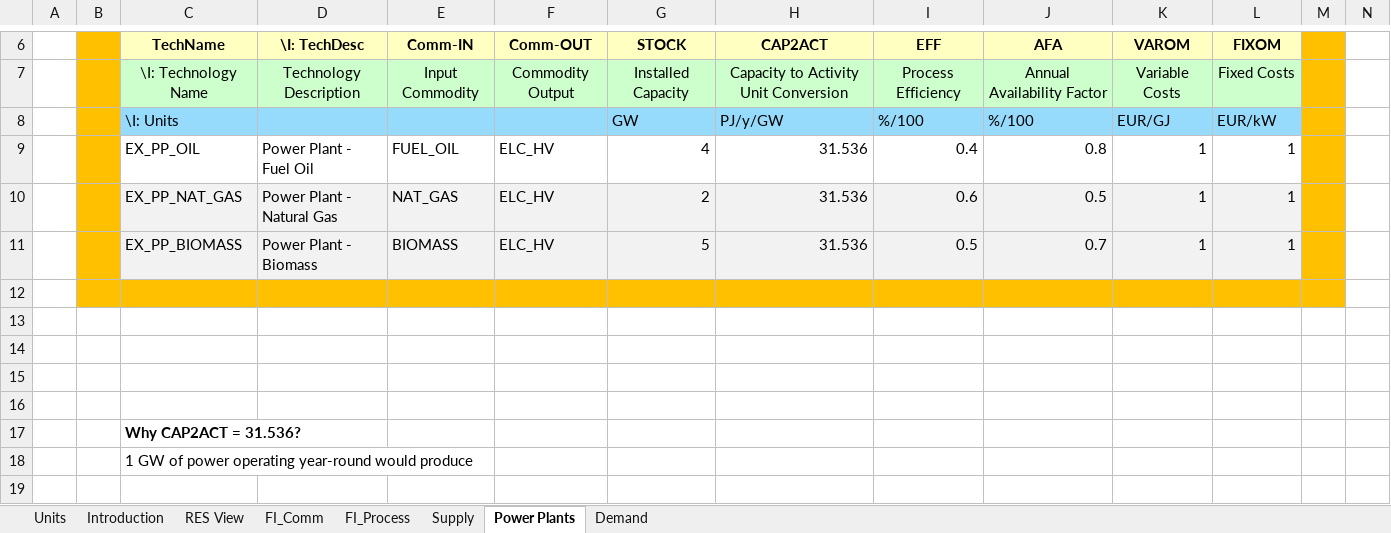
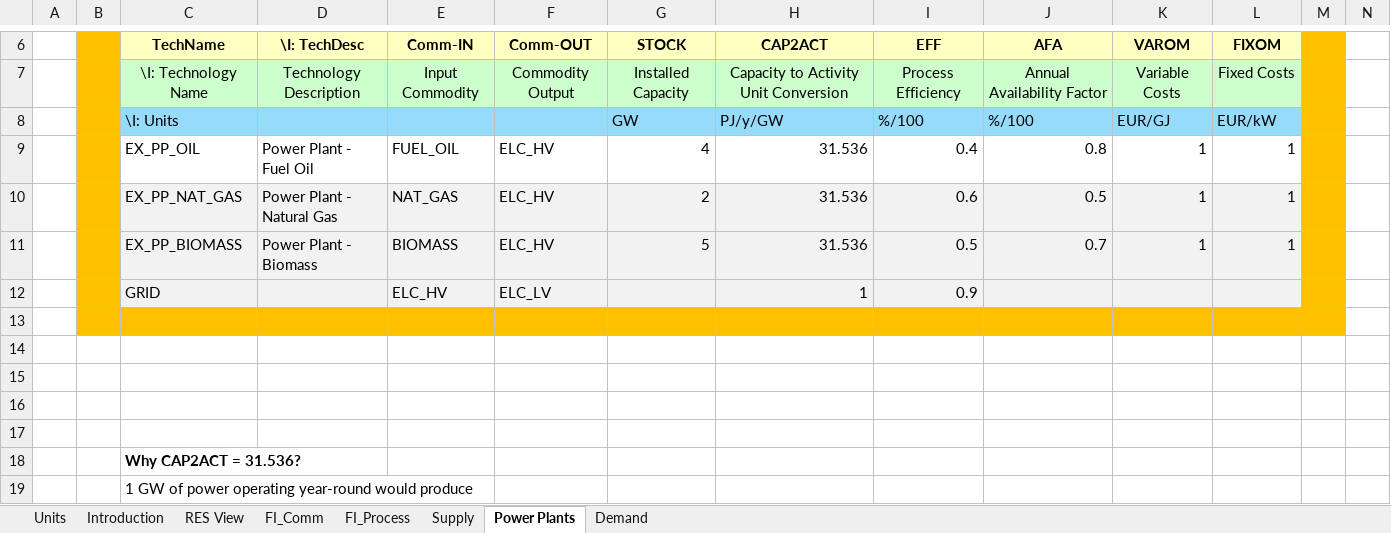
Before and after one commit to jpago/cinnamonroll, an Excel workbook: VT_ELAND_ALL_V01.xlsx, sheet Power Plants, drawn as a sheet; only a part is shown, gaps mark what is left out; the shorter side is filled out with more unchanged rows; values as stored, in another font and other column widths than the file's, no borders; charts and pictures not drawn; rows hold the shown columns only; the diff names each change by its address in the sheet, - before the commit and + after, or states it on an @@ line.

```diff
--- a/VT_ELAND_ALL_V01.xlsx (sheet Power Plants)
+++ b/VT_ELAND_ALL_V01.xlsx (sheet Power Plants)
+row 12:  |  | GRID |  | ELC_HV | ELC_LV |  | 1 | 0.9
```
Also changed, not shown: sheet Demand, sheet FI_Process, sheet FI_Comm, charts or pictures.
